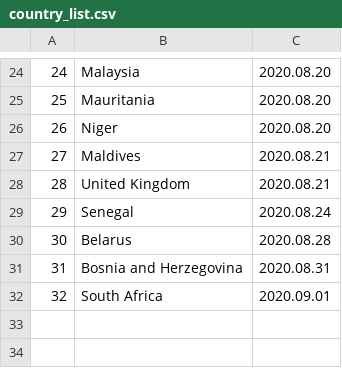
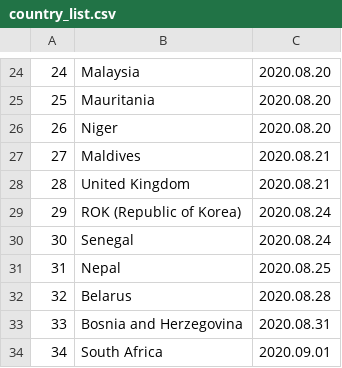
Before and after one commit to linzeyang/nucleic_acid_list, a CSV file: country_list.csv, drawn as a sheet; only a part is shown, gaps mark what is left out; addresses are those after the commit; the diff names each change by its address in the sheet, - before the commit and + after, or states it on an @@ line.

Commit message:
Update csv at 2020-08-14 14:00:09.447270

```diff
--- a/country_list.csv
+++ b/country_list.csv
+row 29: 29 | ROK (Republic of Korea) | 2020.08.24
@@ column A renumbered from row 30 down @@
+row 31: 31 | Nepal | 2020.08.25
```
